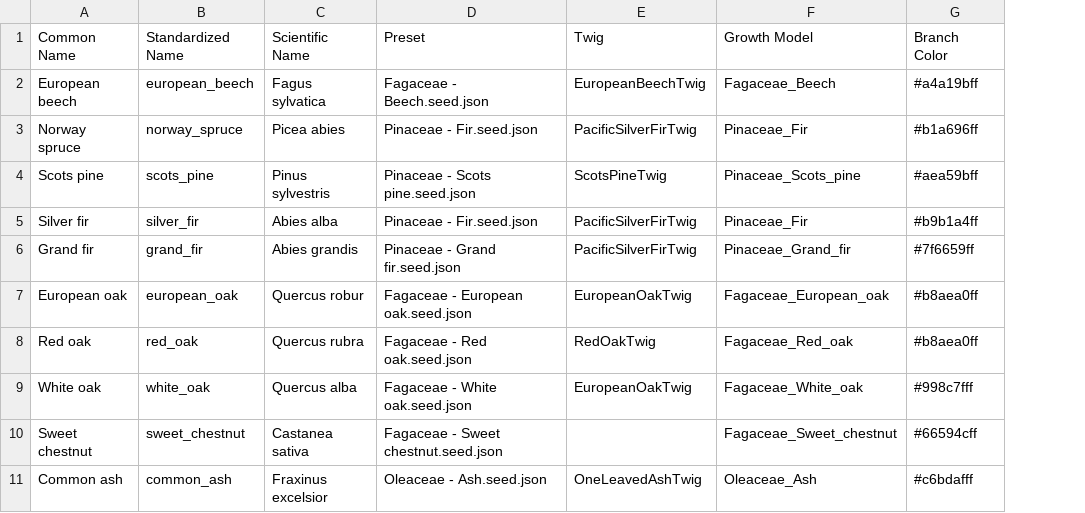
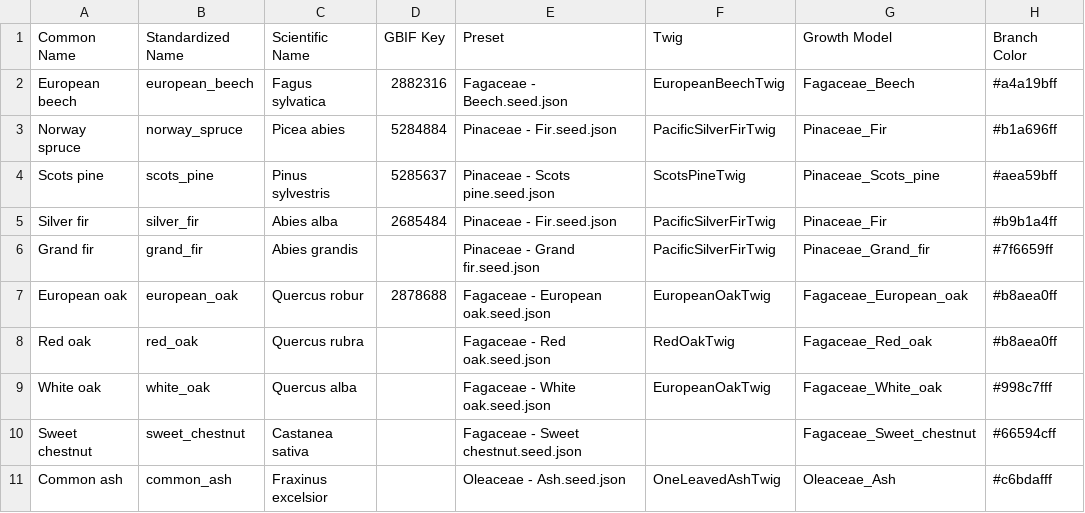
Before and after one commit to XRFutureForests/growpy, a CSV file: src/growpy/config/templates/tree_asset_lookup.csv, drawn as a sheet; only a part is shown; the diff names each change by its address in the sheet, - before the commit and + after, or states it on an @@ line.

Commit message:
feat: Add GBIF taxon key to species lookup and metadata output

```diff
--- a/src/growpy/config/templates/tree_asset_lookup.csv
+++ b/src/growpy/config/templates/tree_asset_lookup.csv
+column D (GBIF Key), rows 2-7: 2882316 | 5284884 | 5285637 | 2685484 |  | 2878688
```
Also changed, not shown: 1 other file.
